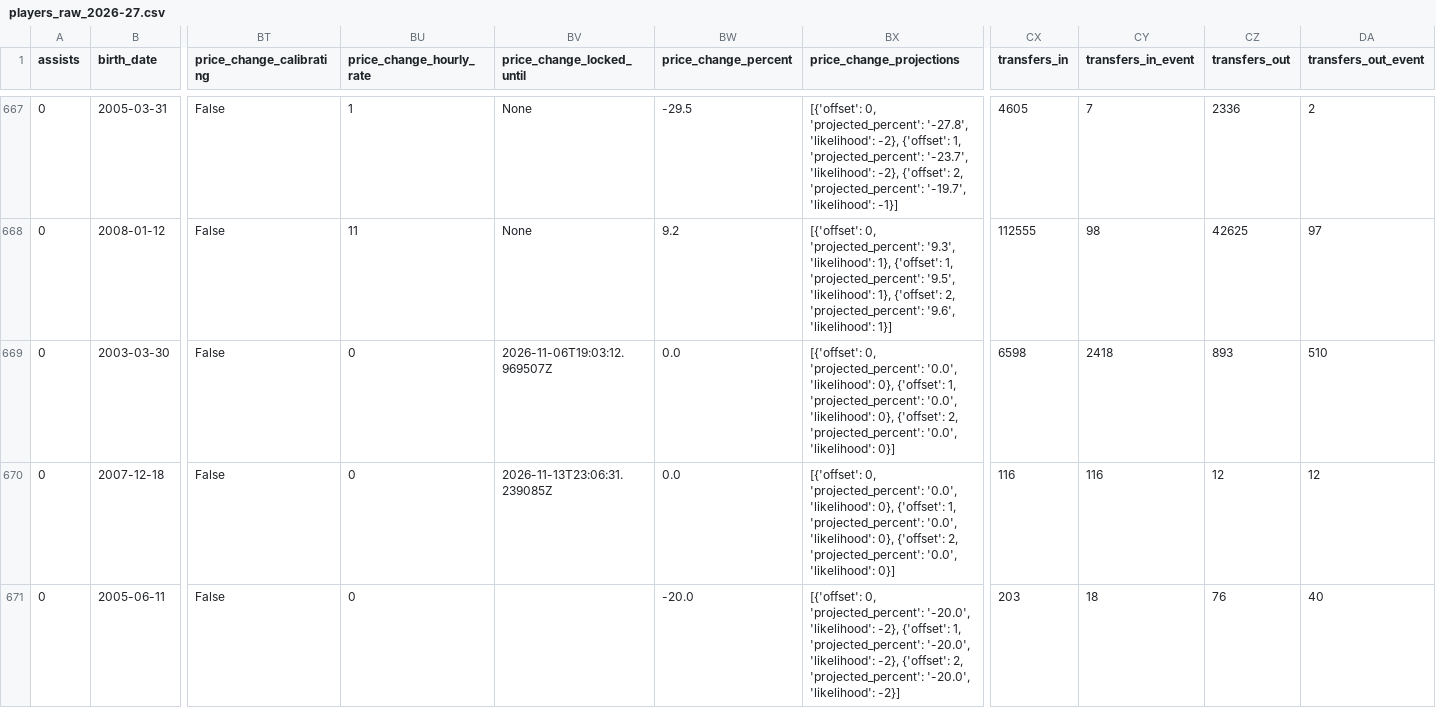
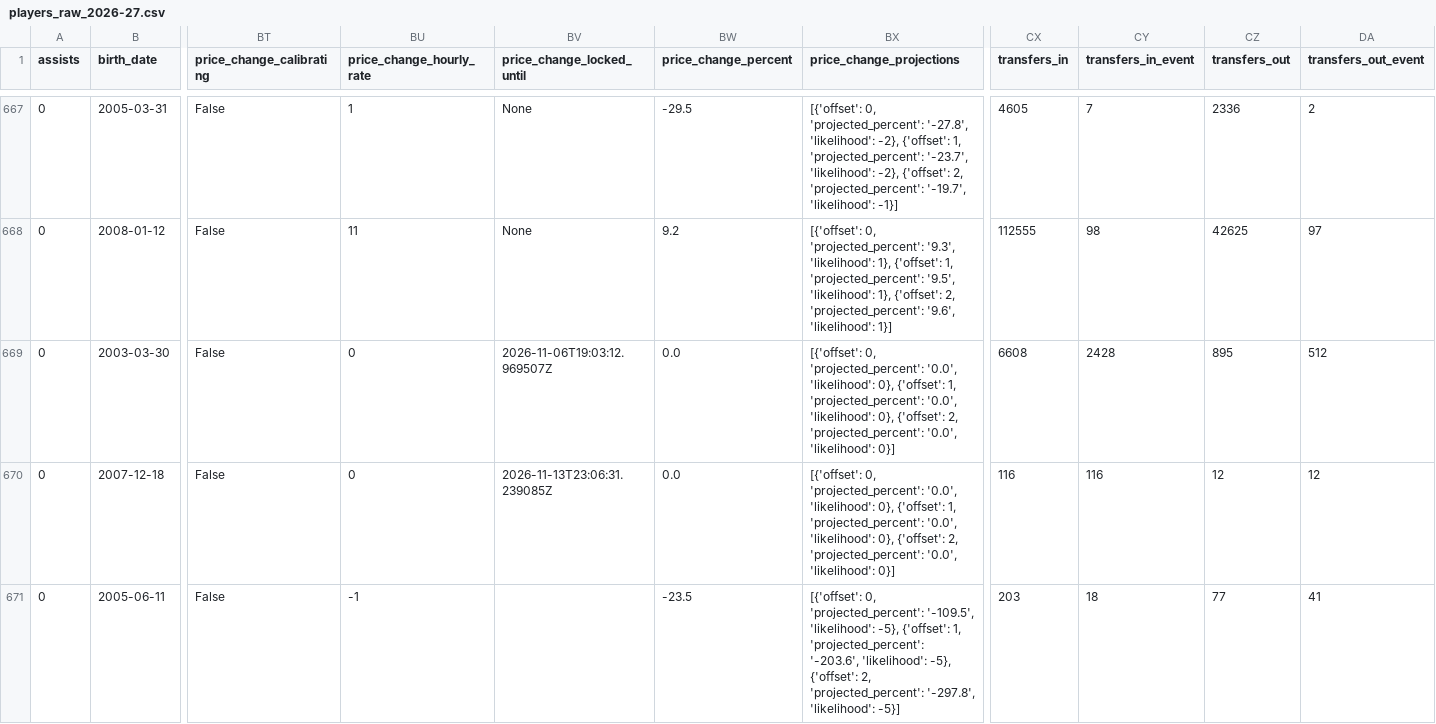
Before and after one commit to justinwaddy/schwaddy-fpl, a CSV file: data/players_raw_2026-27.csv, drawn as a sheet; only a part is shown, gaps mark what is left out; the diff names each change by its address in the sheet, - before the commit and + after, or states it on an @@ line.

```diff
--- a/data/players_raw_2026-27.csv
+++ b/data/players_raw_2026-27.csv
-CX669 (transfers_in): 6598
+CX669 (transfers_in): 6608
-CY669 (transfers_in_event): 2418
+CY669 (transfers_in_event): 2428
-CZ669 (transfers_out): 893
+CZ669 (transfers_out): 895
-DA669 (transfers_out_event): 510
+DA669 (transfers_out_event): 512
-BU671 (price_change_hourly_rate): 0
+BU671 (price_change_hourly_rate): -1
-BW671 (price_change_percent): -20.0
+BW671 (price_change_percent): -23.5
-BX671 (price_change_projections): …0, 'projected_percent': '-20.0', 'likelihood': -2}, {'offset': 1, 'projected_percent': '-20.0', 'likelihood': -2}, {'offset': 2, 'projected_percent': '-20.0', 'likelihood': -2}]
+BX671 (price_change_projections): …0, 'projected_percent': '-109.5', 'likelihood': -5}, {'offset': 1, 'projected_percent': '-203.6', 'likelihood': -5}, {'offset': 2, 'projected_percent': '-297.8', 'likelihood': -5}]
-CZ671 (transfers_out): 76
+CZ671 (transfers_out): 77
-DA671 (transfers_out_event): 40
+DA671 (transfers_out_event): 41
```
Also changed, not shown: data/gws_2026-27.csv, 11 other files.
